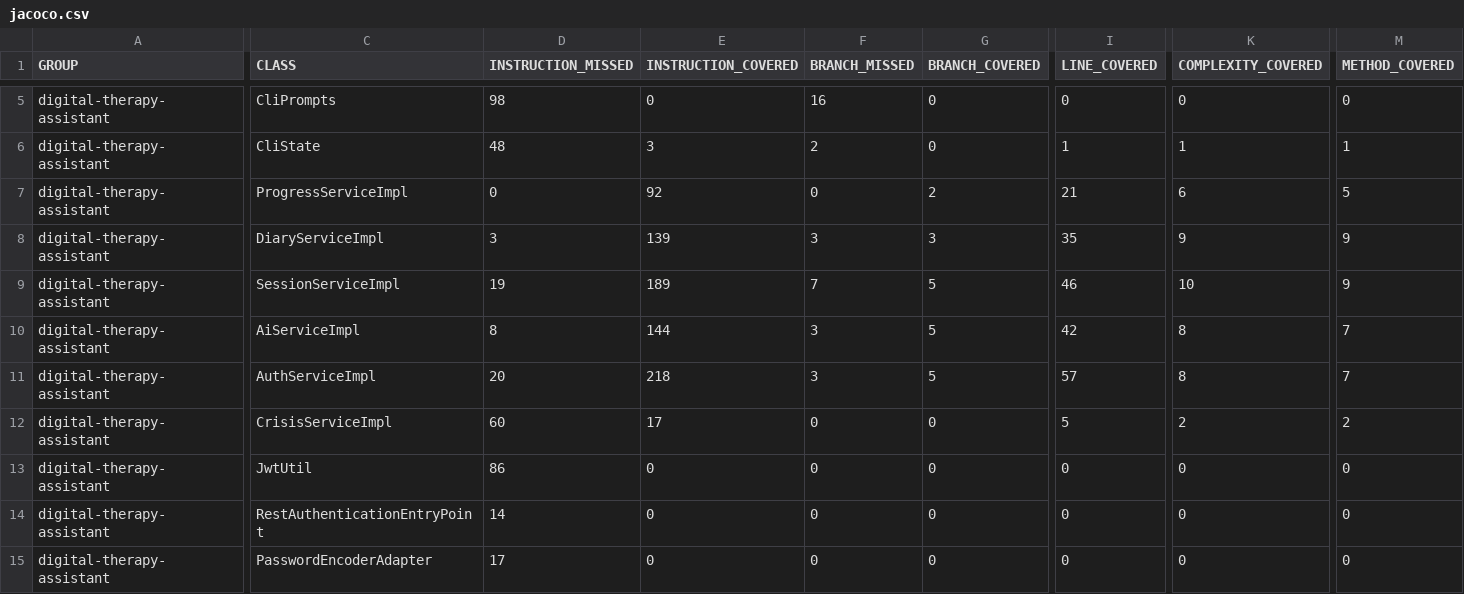
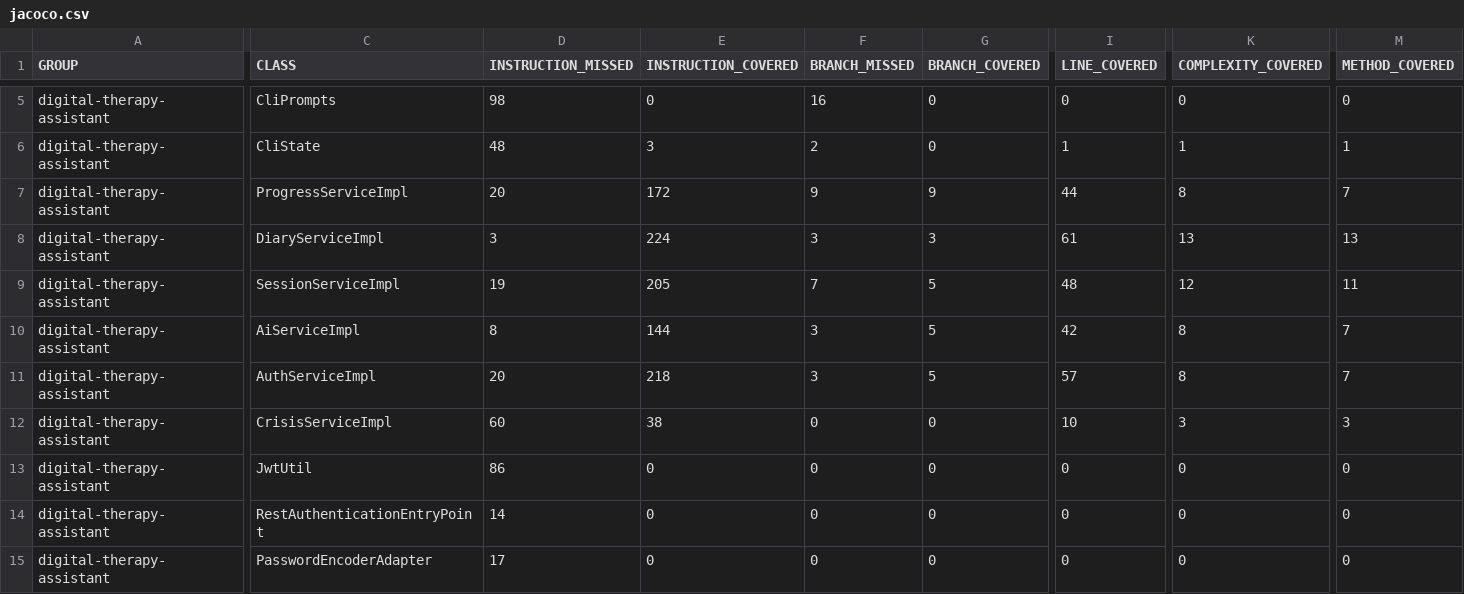
Before and after one commit to tlussier02/SE320_A2, a CSV file: docs/reports/jacoco/jacoco.csv, drawn as a sheet; only a part is shown, gaps mark what is left out; the diff covers the shown part only; the diff names each change by its address in the sheet, - before the commit and + after, or states it on an @@ line.

```diff
--- a/docs/reports/jacoco/jacoco.csv
+++ b/docs/reports/jacoco/jacoco.csv
-D7 (INSTRUCTION_MISSED): 0
+D7 (INSTRUCTION_MISSED): 20
-E7 (INSTRUCTION_COVERED): 92
+E7 (INSTRUCTION_COVERED): 172
-F7 (BRANCH_MISSED): 0
+F7 (BRANCH_MISSED): 9
-G7 (BRANCH_COVERED): 2
+G7 (BRANCH_COVERED): 9
-I7 (LINE_COVERED): 21
+I7 (LINE_COVERED): 44
-K7 (COMPLEXITY_COVERED): 6
+K7 (COMPLEXITY_COVERED): 8
-M7 (METHOD_COVERED): 5
+M7 (METHOD_COVERED): 7
-E8 (INSTRUCTION_COVERED): 139
+E8 (INSTRUCTION_COVERED): 224
-I8 (LINE_COVERED): 35
+I8 (LINE_COVERED): 61
-K8 (COMPLEXITY_COVERED): 9
+K8 (COMPLEXITY_COVERED): 13
-M8 (METHOD_COVERED): 9
+M8 (METHOD_COVERED): 13
-E9 (INSTRUCTION_COVERED): 189
+E9 (INSTRUCTION_COVERED): 205
-I9 (LINE_COVERED): 46
+I9 (LINE_COVERED): 48
-K9 (COMPLEXITY_COVERED): 10
+K9 (COMPLEXITY_COVERED): 12
-M9 (METHOD_COVERED): 9
+M9 (METHOD_COVERED): 11
-E12 (INSTRUCTION_COVERED): 17
+E12 (INSTRUCTION_COVERED): 38
-I12 (LINE_COVERED): 5
+I12 (LINE_COVERED): 10
-K12 (COMPLEXITY_COVERED): 2
+K12 (COMPLEXITY_COVERED): 3
-M12 (METHOD_COVERED): 2
+M12 (METHOD_COVERED): 3
```
Also changed, not shown: 3 added rows and 34 edited cells elsewhere in this file, 55 other files.
